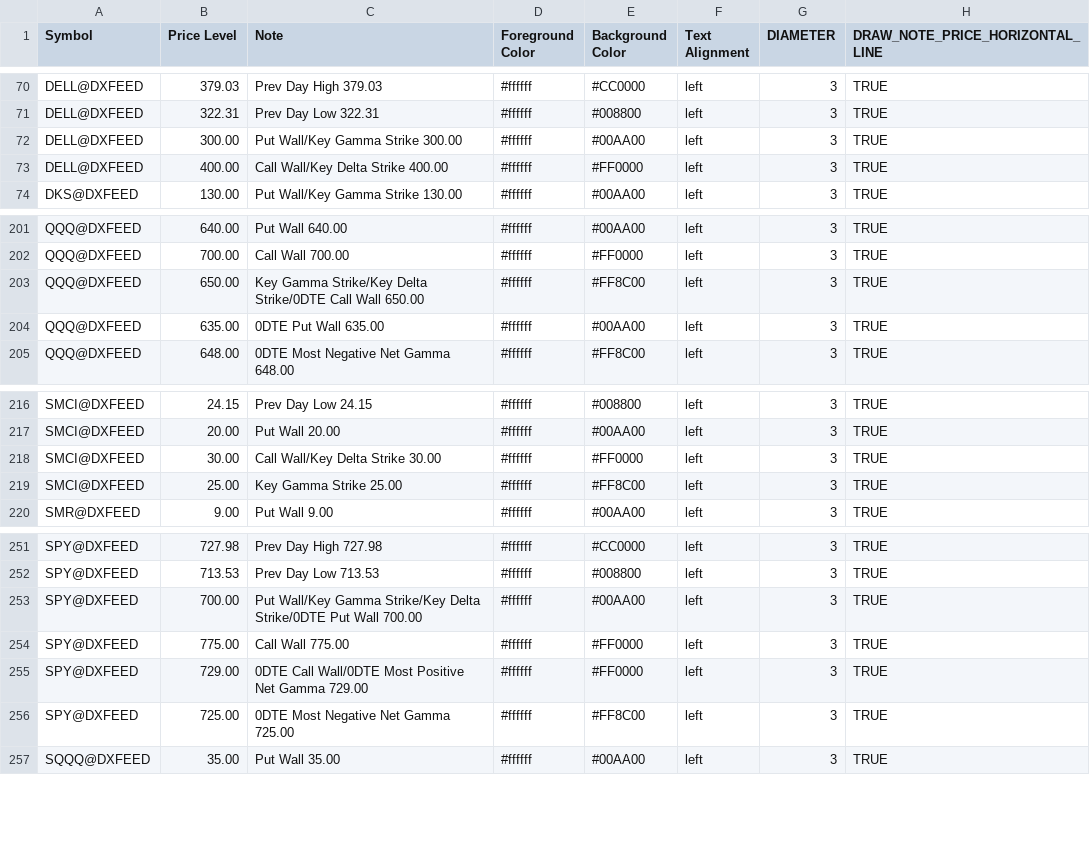
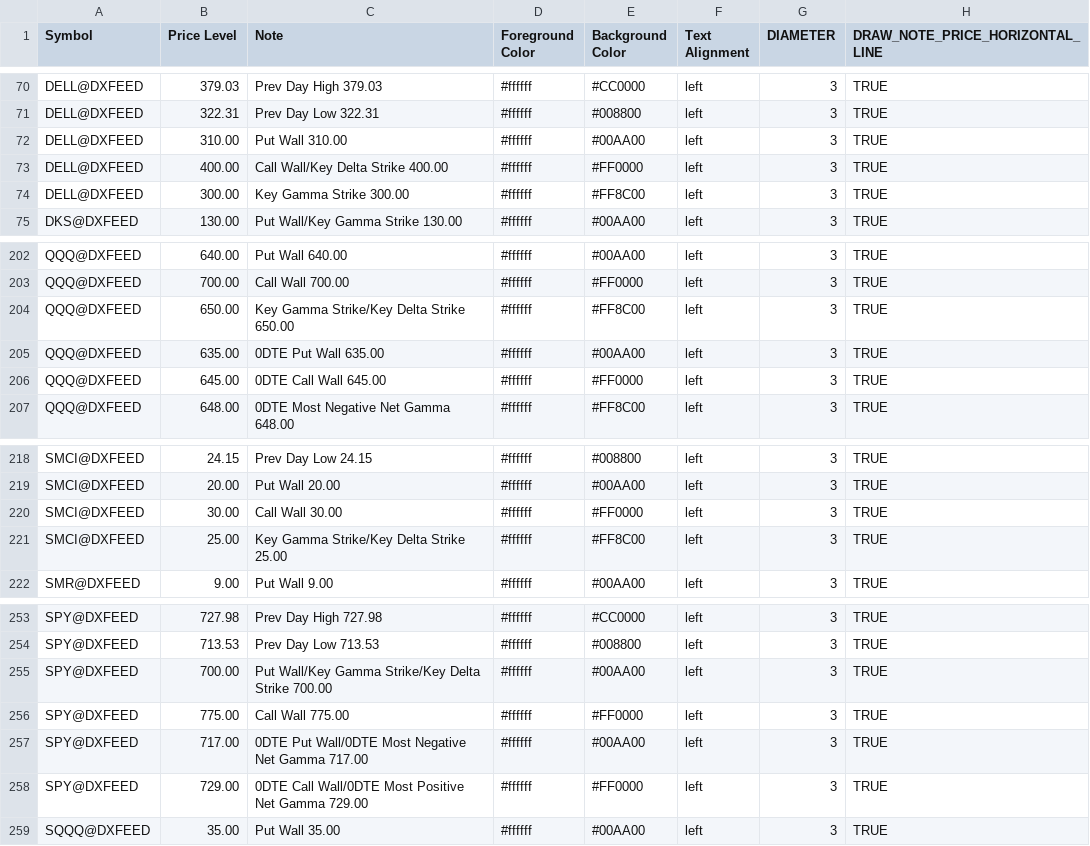
Before and after one commit to marciogmorales/toolbox, a CSV file: bookmap_notes.csv, drawn as a sheet; only a part is shown, gaps mark what is left out.

Commit message:
chore: update bookmap notes (2026-11-24T09:30:46.096Z)

```diff
--- a/bookmap_notes.csv
+++ b/bookmap_notes.csv
@@ -71,4 +71,5 @@ DELL@DXFEED,379.03,Prev Day High 379.03,#ffffff,#CC0000,left,3,TRUE
 DELL@DXFEED,322.31,Prev Day Low 322.31,#ffffff,#008800,left,3,TRUE
-DELL@DXFEED,300.00,Put Wall/Key Gamma Strike 300.00,#ffffff,#00AA00,left,3,TRUE
+DELL@DXFEED,310.00,Put Wall 310.00,#ffffff,#00AA00,left,3,TRUE
 DELL@DXFEED,400.00,Call Wall/Key Delta Strike 400.00,#ffffff,#FF0000,left,3,TRUE
+DELL@DXFEED,300.00,Key Gamma Strike 300.00,#ffffff,#FF8C00,left,3,TRUE
 DKS@DXFEED,130.00,Put Wall/Key Gamma Strike 130.00,#ffffff,#00AA00,left,3,TRUE
@@ -202,4 +203,5 @@ QQQ@DXFEED,640.00,Put Wall 640.00,#ffffff,#00AA00,left,3,TRUE
 QQQ@DXFEED,700.00,Call Wall 700.00,#ffffff,#FF0000,left,3,TRUE
-QQQ@DXFEED,650.00,Key Gamma Strike/Key Delta Strike/0DTE Call Wall 650.00,#ffffff,#FF8C00,left,3,TRUE
+QQQ@DXFEED,650.00,Key Gamma Strike/Key Delta Strike 650.00,#ffffff,#FF8C00,left,3,TRUE
 QQQ@DXFEED,635.00,0DTE Put Wall 635.00,#ffffff,#00AA00,left,3,TRUE
+QQQ@DXFEED,645.00,0DTE Call Wall 645.00,#ffffff,#FF0000,left,3,TRUE
 QQQ@DXFEED,648.00,0DTE Most Negative Net Gamma 648.00,#ffffff,#FF8C00,left,3,TRUE
@@ -217,4 +219,4 @@ SMCI@DXFEED,24.15,Prev Day Low 24.15,#ffffff,#008800,left,3,TRUE
 SMCI@DXFEED,20.00,Put Wall 20.00,#ffffff,#00AA00,left,3,TRUE
-SMCI@DXFEED,30.00,Call Wall/Key Delta Strike 30.00,#ffffff,#FF0000,left,3,TRUE
-SMCI@DXFEED,25.00,Key Gamma Strike 25.00,#ffffff,#FF8C00,left,3,TRUE
+SMCI@DXFEED,30.00,Call Wall 30.00,#ffffff,#FF0000,left,3,TRUE
+SMCI@DXFEED,25.00,Key Gamma Strike/Key Delta Strike 25.00,#ffffff,#FF8C00,left,3,TRUE
 SMR@DXFEED,9.00,Put Wall 9.00,#ffffff,#00AA00,left,3,TRUE
@@ -252,6 +254,6 @@ SPY@DXFEED,727.98,Prev Day High 727.98,#ffffff,#CC0000,left,3,TRUE
 SPY@DXFEED,713.53,Prev Day Low 713.53,#ffffff,#008800,left,3,TRUE
-SPY@DXFEED,700.00,Put Wall/Key Gamma Strike/Key Delta Strike/0DTE Put Wall 700.00,#ffffff,#00AA00,left,3,TRUE
+SPY@DXFEED,700.00,Put Wall/Key Gamma Strike/Key Delta Strike 700.00,#ffffff,#00AA00,left,3,TRUE
 SPY@DXFEED,775.00,Call Wall 775.00,#ffffff,#FF0000,left,3,TRUE
+SPY@DXFEED,717.00,0DTE Put Wall/0DTE Most Negative Net Gamma 717.00,#ffffff,#00AA00,left,3,TRUE
 SPY@DXFEED,729.00,0DTE Call Wall/0DTE Most Positive Net Gamma 729.00,#ffffff,#FF0000,left,3,TRUE
-SPY@DXFEED,725.00,0DTE Most Negative Net Gamma 725.00,#ffffff,#FF8C00,left,3,TRUE
 SQQQ@DXFEED,35.00,Put Wall 35.00,#ffffff,#00AA00,left,3,TRUE
```
